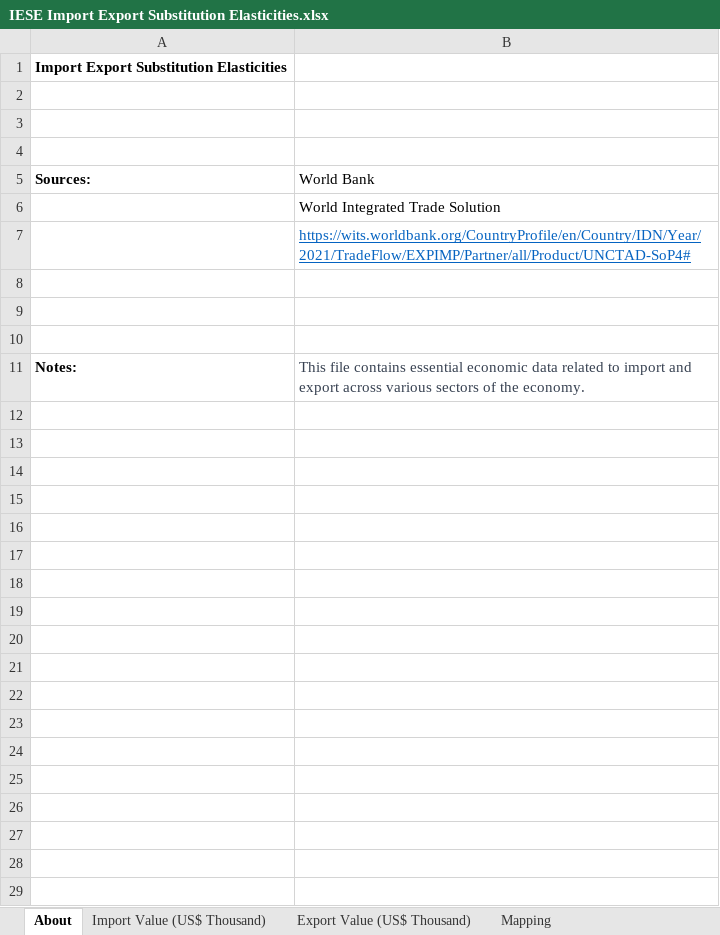
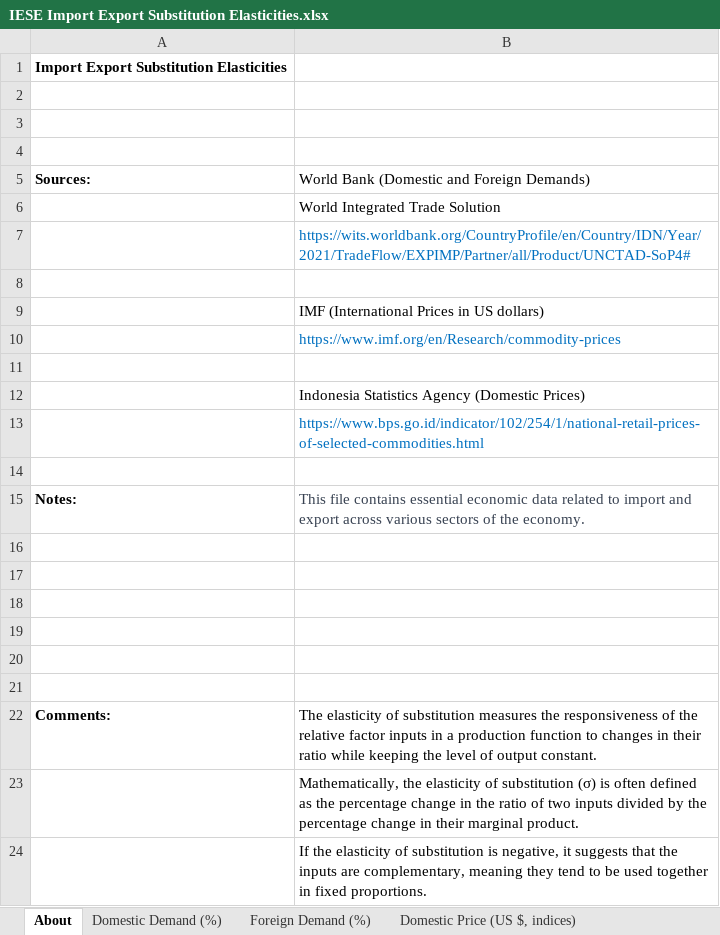
Before and after one commit to EnergyInnovation/eps-indonesia, an Excel workbook: InputData/indst/IESE/IESE Import Export Substitution Elasticities.xlsx, sheet About, drawn as a sheet; only a part is shown; values as stored, in another font and other column widths than the file's, no borders; charts and pictures not drawn; addresses are those after the commit; the diff covers the shown part only; the diff names each change by its address in the sheet, - before the commit and + after, or states it on an @@ line.

```diff
--- a/InputData/indst/IESE/IESE Import Export Substitution Elasticities.xlsx (sheet About)
+++ b/InputData/indst/IESE/IESE Import Export Substitution Elasticities.xlsx (sheet About)
-sheet tab: Import Value (US$ Thousand)
+sheet tab: Foreign Demand (%)
-sheet tab: Export Value (US$ Thousand)
+sheet tab: Domestic Demand (%)
@@ sheet tab order changed: About | Domestic Demand (%) | Foreign Demand (%) | Domestic Price (US $, indices) @@
-B5: World Bank
+B5: World Bank (Domestic and Foreign Demands)
-B7 underline: on
+B7 underline: off
+row 9:  | IMF (International Prices in US dollars)
+row 10:  | https://www.imf.org/en/Research/commodity-prices
+row 11: (empty)
+row 12:  | Indonesia Statistics Agency (Domestic Prices)
+row 13:  | https://www.bps.go.id/indicator/102/254/1/national-retail-prices-of-selected-commodities.html
+row 14: (empty)
+row 15: Notes: | This file contains essential economic data related to import and export across various sectors of the economy.
-row 18: Notes: | This file contains essential economic data related to import and export across various sectors of the economy.
+row 18: (empty)
+row 19: (empty)
+row 20: (empty)
+row 21: (empty)
+row 22: Comments: | The elasticity of substitution measures the responsiveness of the relative factor inputs in a production function to changes in their ratio while keeping the level of output constant.
+row 23:  | Mathematically, the elasticity of substitution (σ) is often defined as the percentage change in the ratio of two inputs divided by the percentage change in their marginal product.
+row 24:  | If the elasticity of substitution is negative, it suggests that the inputs are complementary, meaning they tend to be used together in fixed proportions.
```
Also changed, not shown: 13 added rows elsewhere in this sheet, sheet Domestic Demand (%), sheet Foreign Demand (%), sheet DDFD, sheet Domestic Price (US $, indices), sheet IESE_Before mapping, sheet DPFP, 3 more sheets, other sheet tabs, charts or pictures, InputData/bldgs/CpUDSC/Cost per Unit Dist Solar Cap.xlsx, InputData/elec/BTaDLP/BAU Trans and Distr Loss Perc.xlsx, 53 other files.
